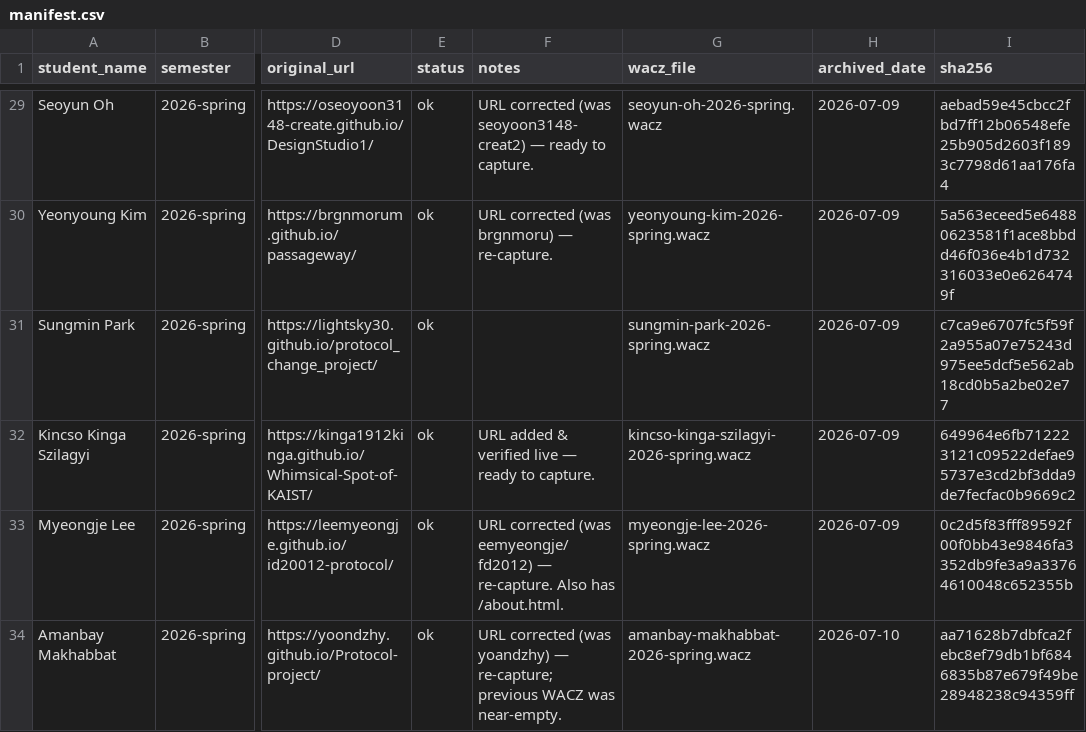
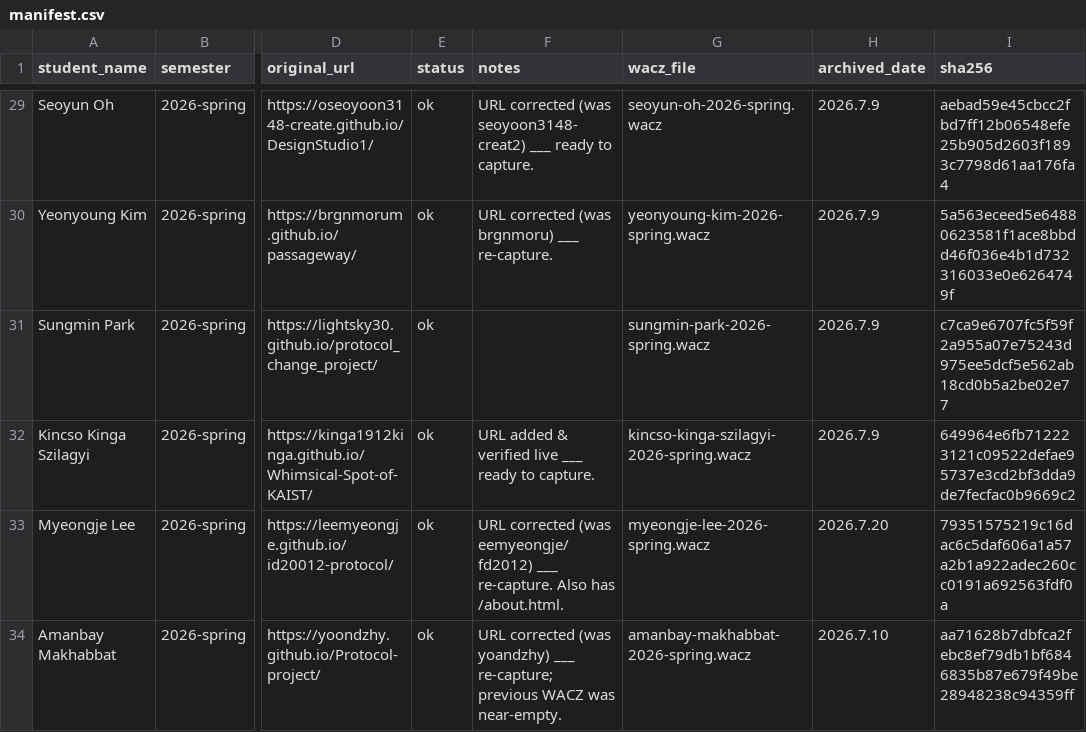
Before and after one commit to duskarb/archivve, a CSV file: manifest.csv, drawn as a sheet; only a part is shown, gaps mark what is left out; the diff covers the shown part only; the diff names each change by its address in the sheet, - before the commit and + after, or states it on an @@ line.

```diff
--- a/manifest.csv
+++ b/manifest.csv
-F29 (notes): …(was seoyoon3148-creat2) — ready to…
+F29 (notes): …(was seoyoon3148-creat2) ___ ready to…
-H29:H32 (archived_date): 2026-07-09
+H29:H32 (archived_date): 2026.7.9
-F30 (notes): URL corrected (was brgnmoru) — re-capture.
+F30 (notes): URL corrected (was brgnmoru) ___ re-capture.
-F32 (notes): …verified live — ready to…
+F32 (notes): …verified live ___ ready to…
-F33 (notes): …(was eemyeongje/fd2012) — re-capture. Also…
+F33 (notes): …(was eemyeongje/fd2012) ___ re-capture. Also…
-H33 (archived_date): 2026-07-09
+H33 (archived_date): 2026.7.20
-I33 (sha256): 0c2d5f83fff89592f00f0bb43e9846fa3352db9fe3a9a33764610048c652355b
+I33 (sha256): 79351575219c16dac6c5daf606a1a57a2b1a922adec260cc0191a692563fdf0a
-F34 (notes): …(was yoandzhy) — re-capture; previous…
+F34 (notes): …(was yoandzhy) ___ re-capture; previous…
-H34 (archived_date): 2026-07-10
+H34 (archived_date): 2026.7.10
```
Also changed, not shown: 44 edited cells elsewhere in this file, 6 other files.
